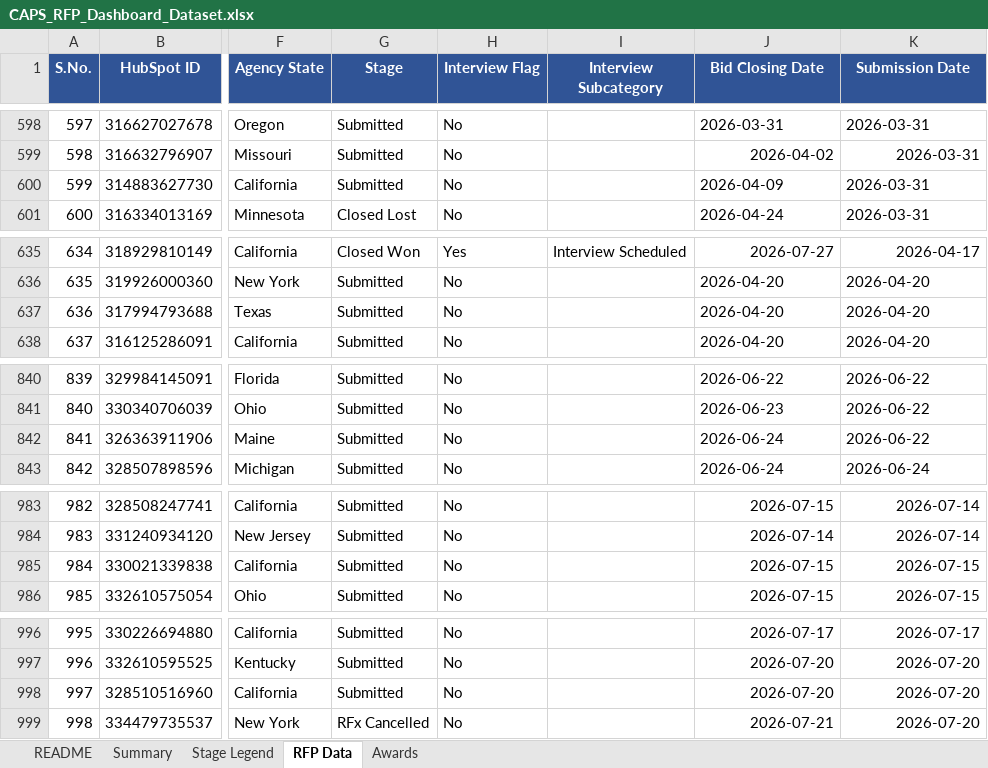
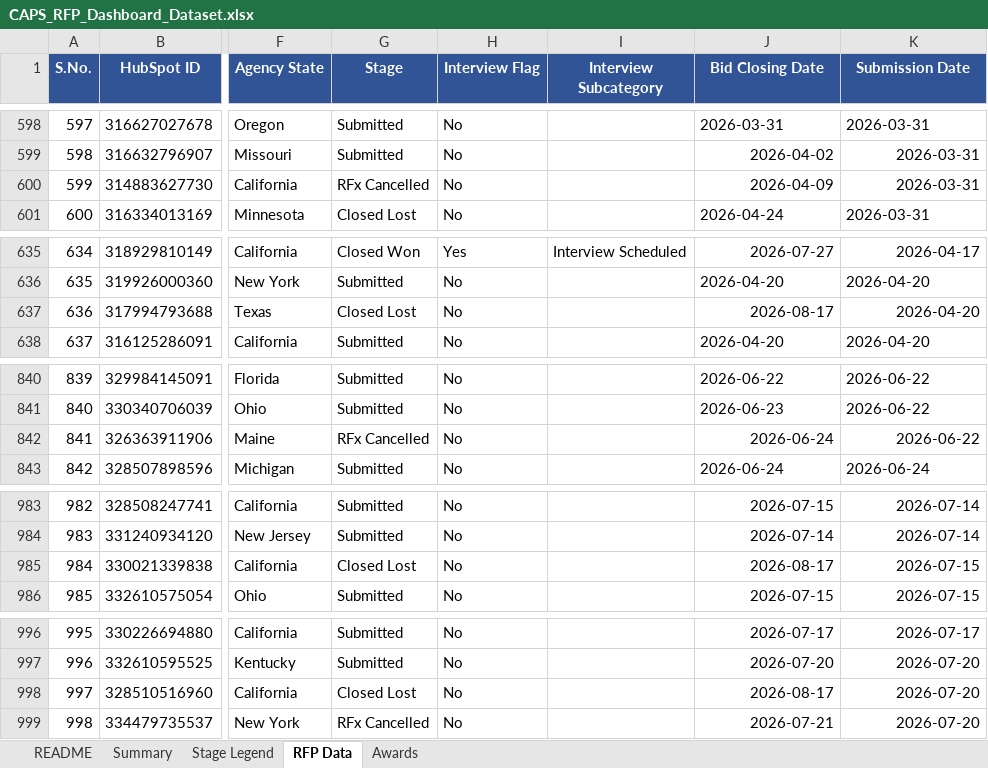
Before and after one commit to hrithikCAPS/CAPS, an Excel workbook: data/CAPS_RFP_Dashboard_Dataset.xlsx, sheet RFP Data, drawn as a sheet; only a part is shown, gaps mark what is left out; values as stored, in another font and other column widths than the file's, no borders; the diff covers the shown part only; the diff names each change by its address in the sheet, - before the commit and + after, or states it on an @@ line.

```diff
--- a/data/CAPS_RFP_Dashboard_Dataset.xlsx (sheet RFP Data)
+++ b/data/CAPS_RFP_Dashboard_Dataset.xlsx (sheet RFP Data)
-G600 (Stage): Submitted
+G600 (Stage): RFx Cancelled
-J600:K600 alignment: left
+J600:K600 alignment: right
-G637 (Stage): Submitted
+G637 (Stage): Closed Lost
-J637 (Bid Closing Date): 2026-04-20
+J637 (Bid Closing Date): 2026-08-17
-K637 alignment: left
+K637 alignment: right
-G842 (Stage): Submitted
+G842 (Stage): RFx Cancelled
-J842:K842 alignment: left
+J842:K842 alignment: right
-G985 (Stage): Submitted
+G985 (Stage): Closed Lost
-J985 (Bid Closing Date): 2026-07-15
+J985 (Bid Closing Date): 2026-08-17
-G998 (Stage): Submitted
+G998 (Stage): Closed Lost
-J998 (Bid Closing Date): 2026-07-20
+J998 (Bid Closing Date): 2026-08-17
```
Also changed, not shown: 23 added rows and 23 edited cells elsewhere in this sheet, sheet Awards.
